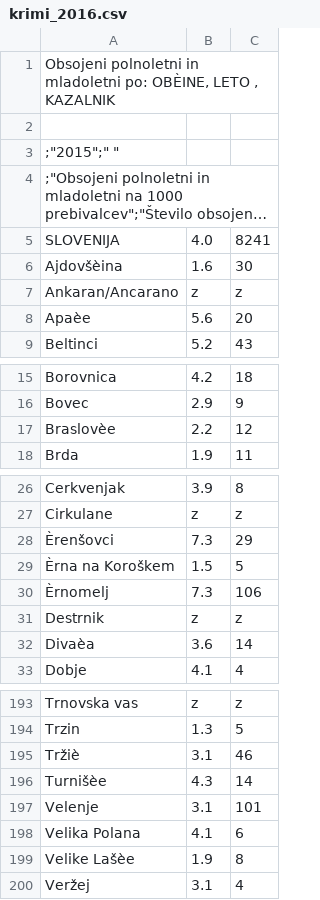
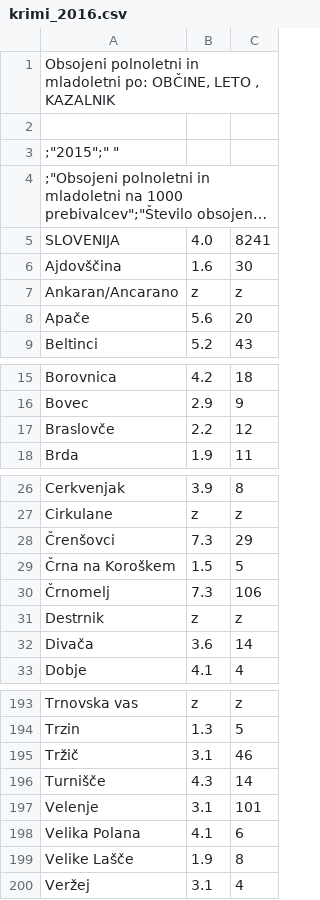
Before and after one commit to pre-shop/rs_stats, a CSV file: krimi_2016.csv, drawn as a sheet; only a part is shown, gaps mark what is left out; long unchanged cells end in …; the diff covers the shown part only; the diff names each change by its address in the sheet, - before the commit and + after, or states it on an @@ line.

Commit message:
Update krimi_2016.csv

```diff
--- a/krimi_2016.csv
+++ b/krimi_2016.csv
-A1: …mladoletni po: OBÈINE, LETO ,…
+A1: …mladoletni po: OBČINE, LETO ,…
-A6: Ajdovšèina
+A6: Ajdovščina
-A8: Apaèe
+A8: Apače
-A17: Braslovèe
+A17: Braslovče
-A28: Èrenšovci
+A28: Črenšovci
-A29: Èrna na Koroškem
+A29: Črna na Koroškem
-A30: Èrnomelj
+A30: Črnomelj
-A32: Divaèa
+A32: Divača
-A195: Tržiè
+A195: Tržič
-A196: Turnišèe
+A196: Turnišče
-A199: Velike Lašèe
+A199: Velike Lašče
```
Also changed, not shown: 21 edited cells elsewhere in this file.
